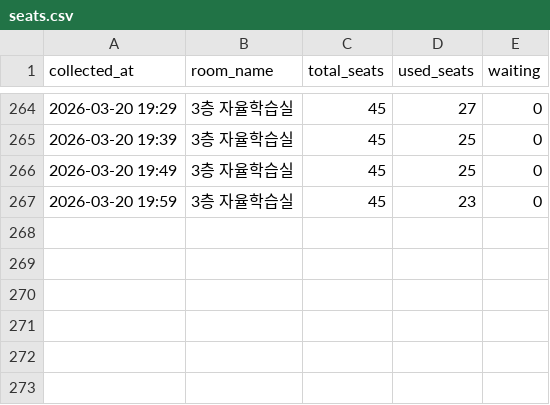
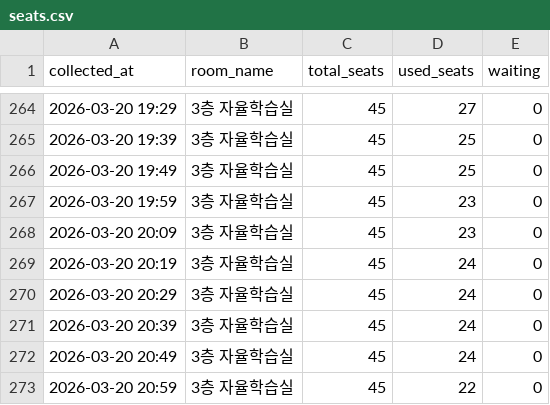
Before and after one commit to Ggoon23/Dongjak_Public_Library_seattracker, a CSV file: data/seats.csv, drawn as a sheet; only a part is shown, gaps mark what is left out.

Commit message:
data: hourly commit 2026-03-20 21:00

```diff
--- a/data/seats.csv
+++ b/data/seats.csv
@@ -267 +267,7 @@ collected_at,room_name,total_seats,used_seats,waiting
 2026-03-20 19:59,3층 자율학습실,45,23,0
+2026-03-20 20:09,3층 자율학습실,45,23,0
+2026-03-20 20:19,3층 자율학습실,45,24,0
+2026-03-20 20:29,3층 자율학습실,45,24,0
+2026-03-20 20:39,3층 자율학습실,45,24,0
+2026-03-20 20:49,3층 자율학습실,45,24,0
+2026-03-20 20:59,3층 자율학습실,45,22,0
```
